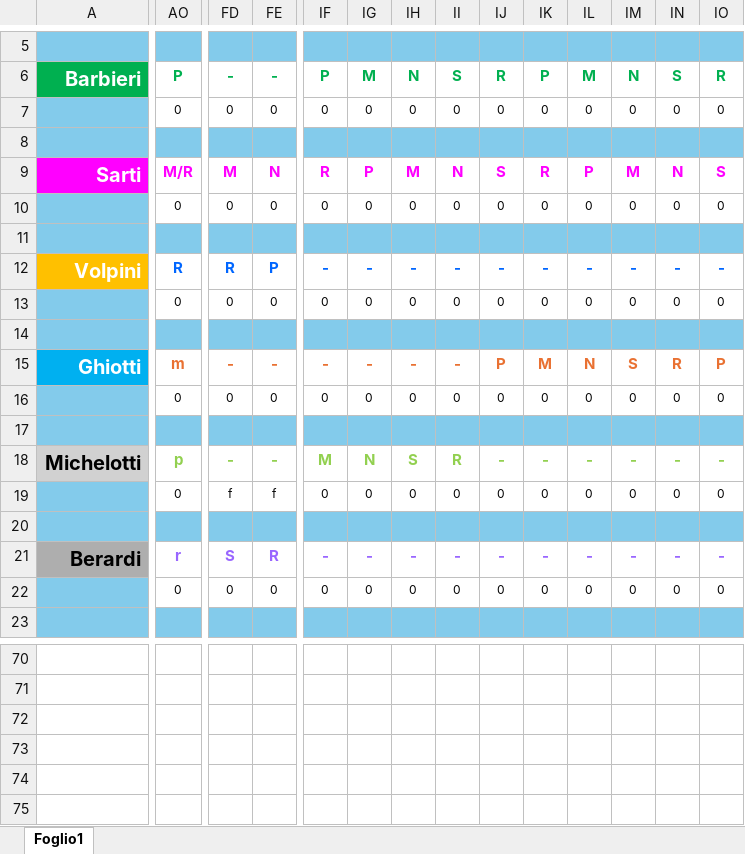
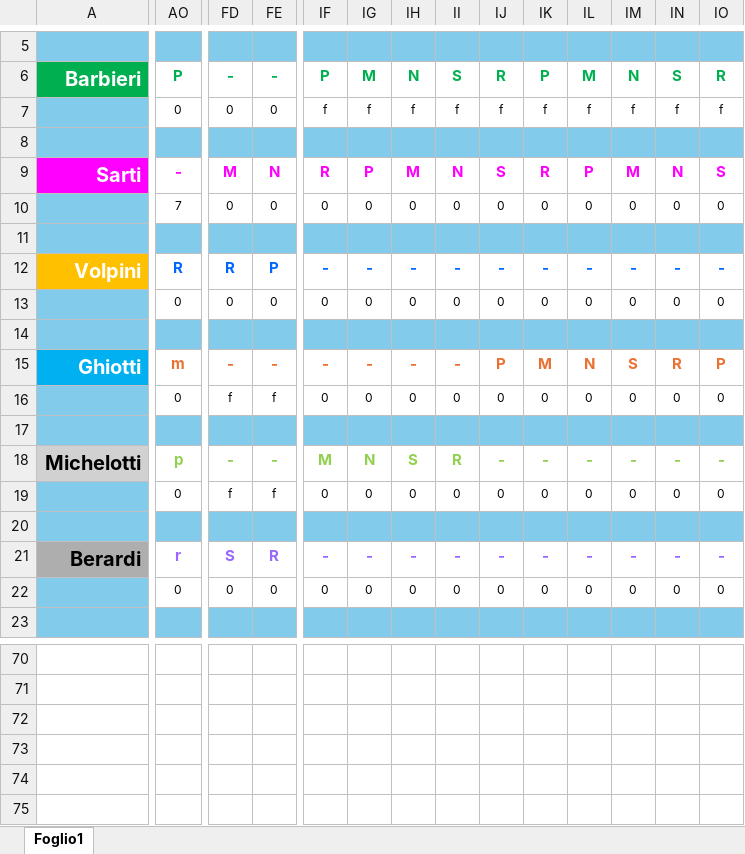
Before and after one commit to centrale118rsm-code/Turni-Autisti-2026-Rsm, an Excel workbook: turni.xlsx, sheet Foglio1, drawn as a sheet; only a part is shown, gaps mark what is left out; values as stored, in another font and other column widths than the file's, no borders; conditional formats not drawn; the diff covers the shown part only; the diff names each change by its address in the sheet, - before the commit and + after, or states it on an @@ line.

Commit message:
Add files via upload

```diff
--- a/turni.xlsx (sheet Foglio1)
+++ b/turni.xlsx (sheet Foglio1)
-IF7: 0
+IF7: f
-IG7: 0
+IG7: f
-IH7: 0
+IH7: f
-II7: 0
+II7: f
-IJ7: 0
+IJ7: f
-IK7: 0
+IK7: f
-IL7: 0
+IL7: f
-IM7: 0
+IM7: f
-IN7: 0
+IN7: f
-IO7: 0
+IO7: f
-AO9: M/R
+AO9: -
-AO10: 0
+AO10: 7
-FD16: 0
+FD16: f
-FE16: 0
+FE16: f
```
Also changed, not shown: 22 edited cells elsewhere in this sheet.
